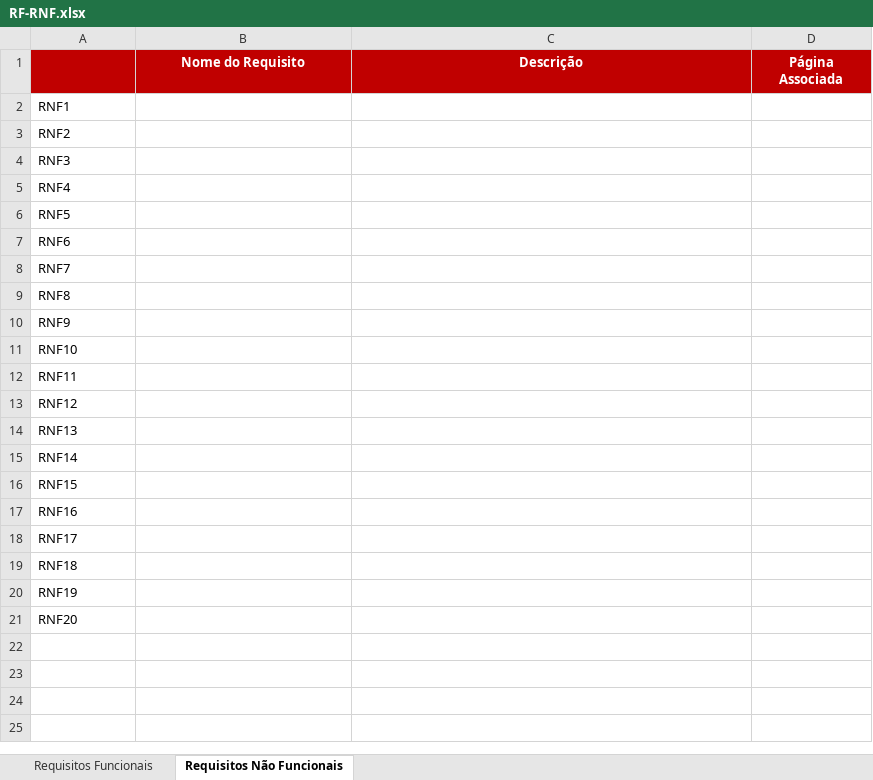
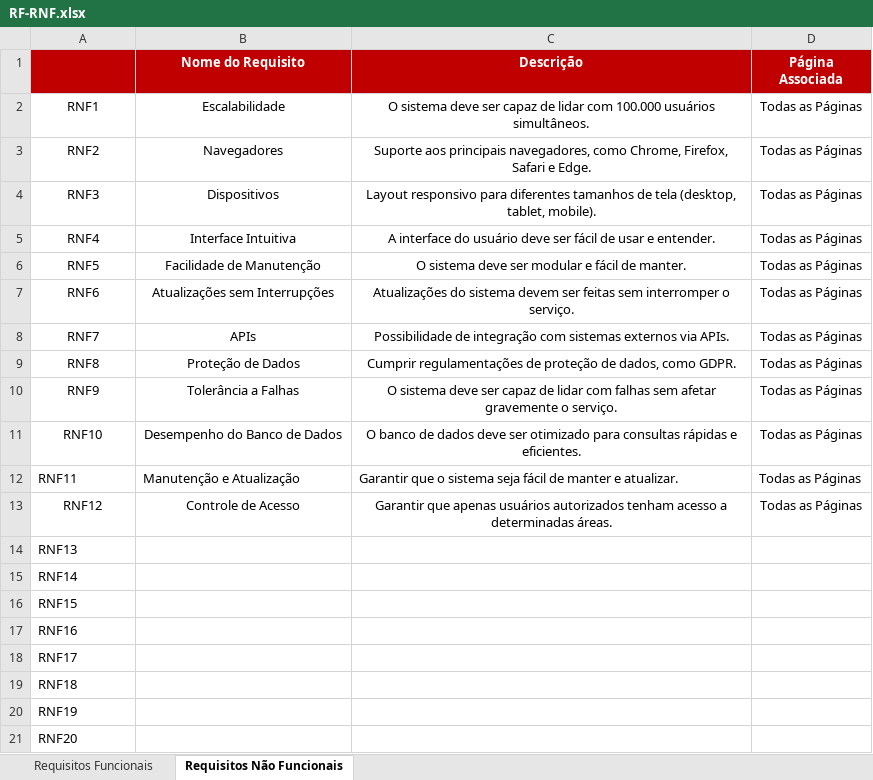
Before and after one commit to alinnecardoso/fatecvotorantim, an Excel workbook: 02 - Semestre/02 - Engenharia_II/RF-RNF.xlsx, sheet Requisitos Não Funcionais, drawn as a sheet; values as stored, in another font and other column widths than the file's, no borders; the diff names each change by its address in the sheet, - before the commit and + after, or states it on an @@ line.

```diff
--- a/02 - Semestre/02 - Engenharia_II/RF-RNF.xlsx (sheet Requisitos Não Funcionais)
+++ b/02 - Semestre/02 - Engenharia_II/RF-RNF.xlsx (sheet Requisitos Não Funcionais)
-A2:A11 alignment: left
+A2:A11 alignment: center
-B2 (Nome do Requisito): (empty)
+B2 (Nome do Requisito): Escalabilidade
-C2 (Descrição): (empty)
+C2 (Descrição): O sistema deve ser capaz de lidar com 100.000 usuários simultâneos.
-D2:D13 (Página Associada): (empty)
+D2:D13 (Página Associada): Todas as Páginas
-B3 (Nome do Requisito): (empty)
+B3 (Nome do Requisito): Navegadores
-C3 (Descrição): (empty)
+C3 (Descrição): Suporte aos principais navegadores, como Chrome, Firefox, Safari e Edge.
-B4 (Nome do Requisito): (empty)
+B4 (Nome do Requisito): Dispositivos
-C4 (Descrição): (empty)
+C4 (Descrição): Layout responsivo para diferentes tamanhos de tela (desktop, tablet, mobile).
-B5 (Nome do Requisito): (empty)
+B5 (Nome do Requisito): Interface Intuitiva
-C5 (Descrição): (empty)
+C5 (Descrição): A interface do usuário deve ser fácil de usar e entender.
-B6 (Nome do Requisito): (empty)
+B6 (Nome do Requisito): Facilidade de Manutenção
-C6 (Descrição): (empty)
+C6 (Descrição): O sistema deve ser modular e fácil de manter.
-B7 (Nome do Requisito): (empty)
+B7 (Nome do Requisito): Atualizações sem Interrupções
-C7 (Descrição): (empty)
+C7 (Descrição): Atualizações do sistema devem ser feitas sem interromper o serviço.
-B8 (Nome do Requisito): (empty)
+B8 (Nome do Requisito): APIs
-C8 (Descrição): (empty)
+C8 (Descrição): Possibilidade de integração com sistemas externos via APIs.
-B9 (Nome do Requisito): (empty)
+B9 (Nome do Requisito): Proteção de Dados
-C9 (Descrição): (empty)
+C9 (Descrição): Cumprir regulamentações de proteção de dados, como GDPR.
-B10 (Nome do Requisito): (empty)
+B10 (Nome do Requisito): Tolerância a Falhas
-C10 (Descrição): (empty)
+C10 (Descrição): O sistema deve ser capaz de lidar com falhas sem afetar gravemente o serviço.
-B11 (Nome do Requisito): (empty)
+B11 (Nome do Requisito): Desempenho do Banco de Dados
-C11 (Descrição): (empty)
+C11 (Descrição): O banco de dados deve ser otimizado para consultas rápidas e eficientes.
-B12 (Nome do Requisito): (empty)
+B12 (Nome do Requisito): Manutenção e Atualização
-C12 (Descrição): (empty)
+C12 (Descrição): Garantir que o sistema seja fácil de manter e atualizar.
-A13 alignment: left
+A13 alignment: center
-B13 (Nome do Requisito): (empty)
+B13 (Nome do Requisito): Controle de Acesso
-C13 (Descrição): (empty)
+C13 (Descrição): Garantir que apenas usuários autorizados tenham acesso a determinadas áreas.
```
Also changed, not shown: 11 other files.
